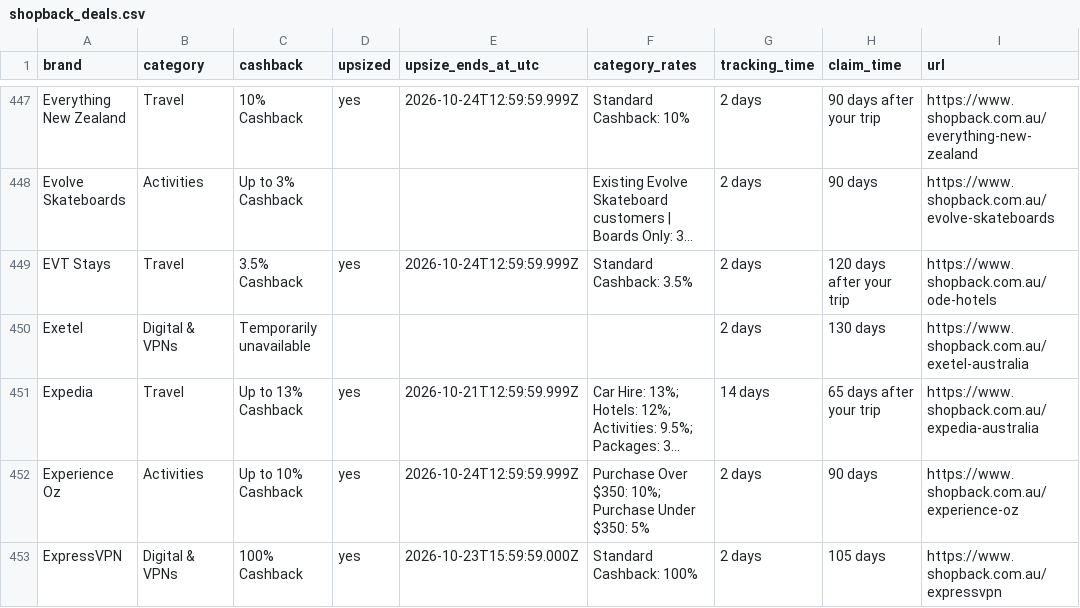
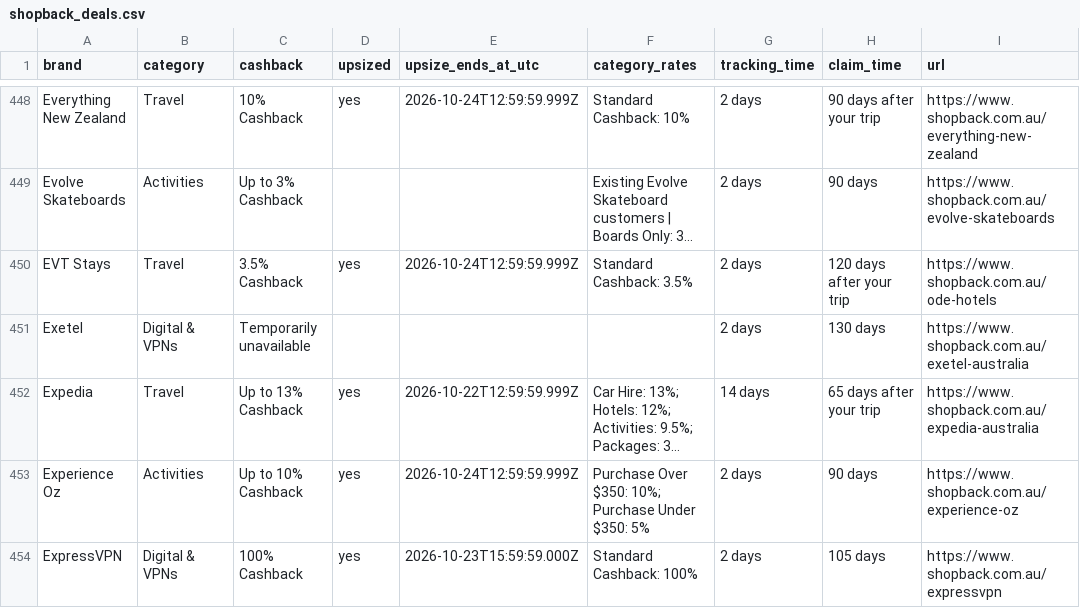
Before and after one commit to Tiger-QU/deal_hunter, a CSV file: data/shopback_deals.csv, drawn as a sheet; only a part is shown, gaps mark what is left out; long unchanged cells end in …; addresses are those after the commit; the diff covers the shown part only; the diff names each change by its address in the sheet, - before the commit and + after, or states it on an @@ line.

```diff
--- a/data/shopback_deals.csv
+++ b/data/shopback_deals.csv
-E452 (upsize_ends_at_utc): 2026-10-21T12:59:59.999Z
+E452 (upsize_ends_at_utc): 2026-10-22T12:59:59.999Z
```
Also changed, not shown: 2 added rows and 150 edited cells elsewhere in this file, 3 other files.
